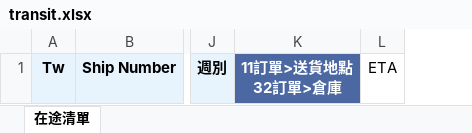
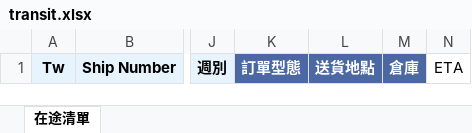
Before and after one commit to Aken-Teams/business_forecasting_cyntec, an Excel workbook: compare/liteon/transit.xlsx, sheet 在途清單, drawn as a sheet; only a part is shown, gaps mark what is left out; values as stored, in another font and other column widths than the file's, no borders; removed rows and columns are numbered as before the commit, all else as after; ↵ is a line break in a cell; the diff names each change by its address in the sheet, - before the commit and + after, or states it on an @@ line.

Commit message:
Use dynamic columns for Liteon Transit mapping
Replace hardcoded Transit column indices and ERP-derived location->type map with dynamic column lookups for Liteon transit processing. The code now finds 訂單型態, 送貨地點 and 倉庫 columns via find_column_by_name, validates presence (returns an error JSON if missing), and determines 客戶需求地區 by reading the order-type prefix (11 -> use 送貨地點, 32 -> use 倉庫). Added informative prints and simplified fallback behavior. Also updates compare/liteon/transit.xlsx (binary) and adjusts docs/SP_...md to reflect revised module effort estimates (total hours updated from 78 to 160).

```diff
--- a/compare/liteon/transit.xlsx (sheet 在途清單)
+++ b/compare/liteon/transit.xlsx (sheet 在途清單)
-column K, row 1: 11訂單>送貨地點 ↵ 32訂單>倉庫
+column K, row 1: 訂單型態
+column L, row 1: 送貨地點
+column M, row 1: 倉庫
```
Also changed, not shown: 2 other files.
